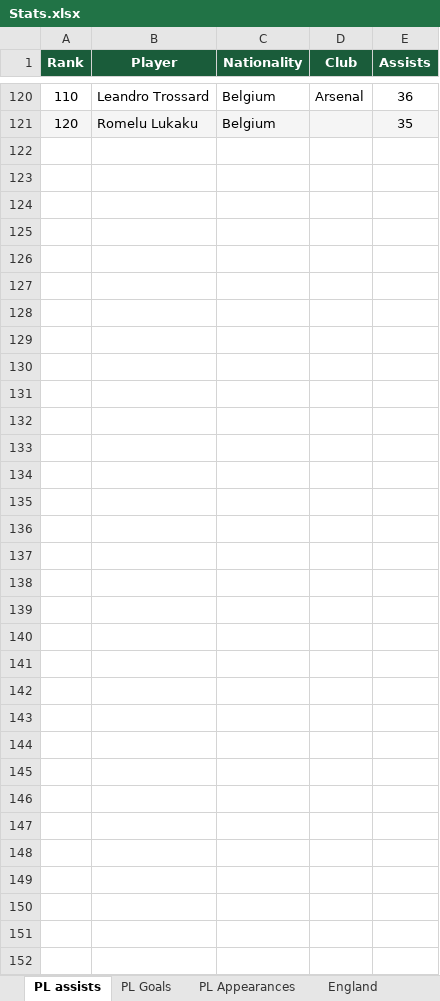
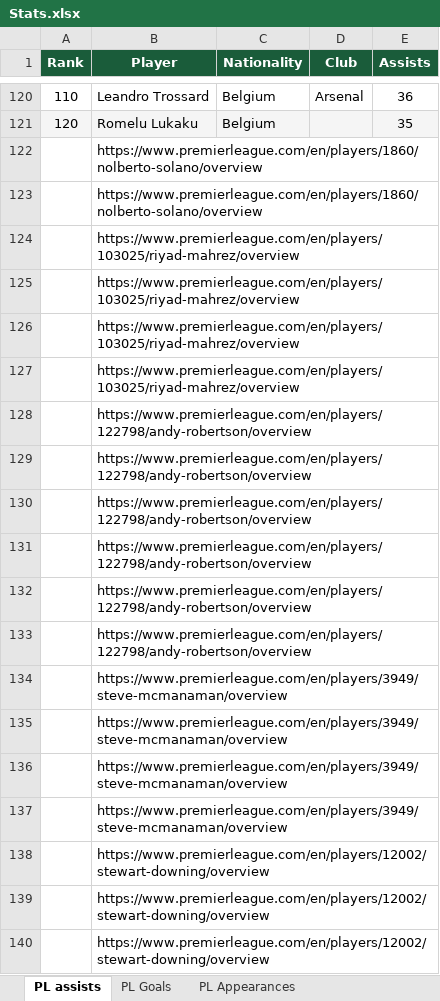
Before and after one commit to StatStreaks/statstreaks, an Excel workbook: Stats.xlsx, sheet PL assists, drawn as a sheet; only a part is shown, gaps mark what is left out; values as stored, in another font and other column widths than the file's, no borders; the diff covers the shown part only; the diff names each change by its address in the sheet, - before the commit and + after, or states it on an @@ line.

```diff
--- a/Stats.xlsx (sheet PL assists)
+++ b/Stats.xlsx (sheet PL assists)
+row 122:  | https://www.premierleague.com/en/players/1860/nolberto-solano/overview
+row 123:  | https://www.premierleague.com/en/players/1860/nolberto-solano/overview
+row 124:  | https://www.premierleague.com/en/players/103025/riyad-mahrez/overview
+row 125:  | https://www.premierleague.com/en/players/103025/riyad-mahrez/overview
+row 126:  | https://www.premierleague.com/en/players/103025/riyad-mahrez/overview
+row 127:  | https://www.premierleague.com/en/players/103025/riyad-mahrez/overview
+row 128:  | https://www.premierleague.com/en/players/122798/andy-robertson/overview
+row 129:  | https://www.premierleague.com/en/players/122798/andy-robertson/overview
+row 130:  | https://www.premierleague.com/en/players/122798/andy-robertson/overview
+row 131:  | https://www.premierleague.com/en/players/122798/andy-robertson/overview
+row 132:  | https://www.premierleague.com/en/players/122798/andy-robertson/overview
+row 133:  | https://www.premierleague.com/en/players/122798/andy-robertson/overview
+row 134:  | https://www.premierleague.com/en/players/3949/steve-mcmanaman/overview
+row 135:  | https://www.premierleague.com/en/players/3949/steve-mcmanaman/overview
+row 136:  | https://www.premierleague.com/en/players/3949/steve-mcmanaman/overview
+row 137:  | https://www.premierleague.com/en/players/3949/steve-mcmanaman/overview
+row 138:  | https://www.premierleague.com/en/players/12002/stewart-downing/overview
+row 139:  | https://www.premierleague.com/en/players/12002/stewart-downing/overview
+row 140:  | https://www.premierleague.com/en/players/12002/stewart-downing/overview
```
Also changed, not shown: 399 added rows elsewhere in this sheet, sheet PL Goals, other sheet tabs, 3 other files.
